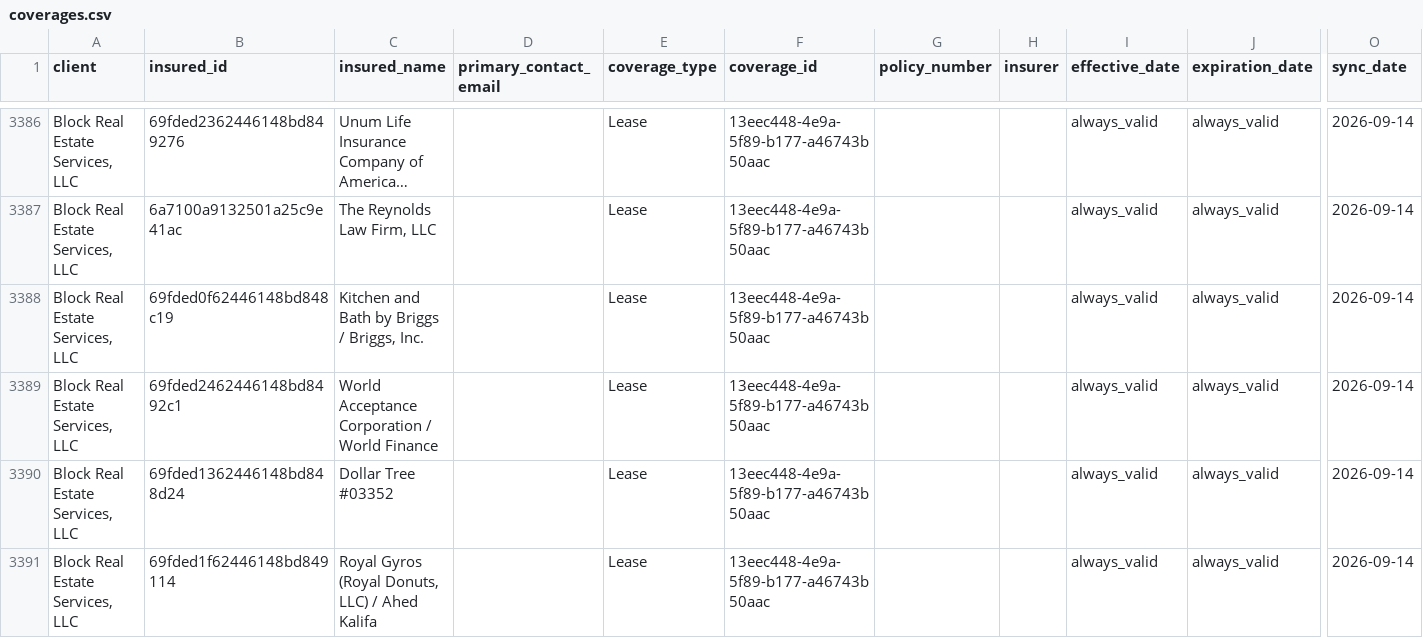
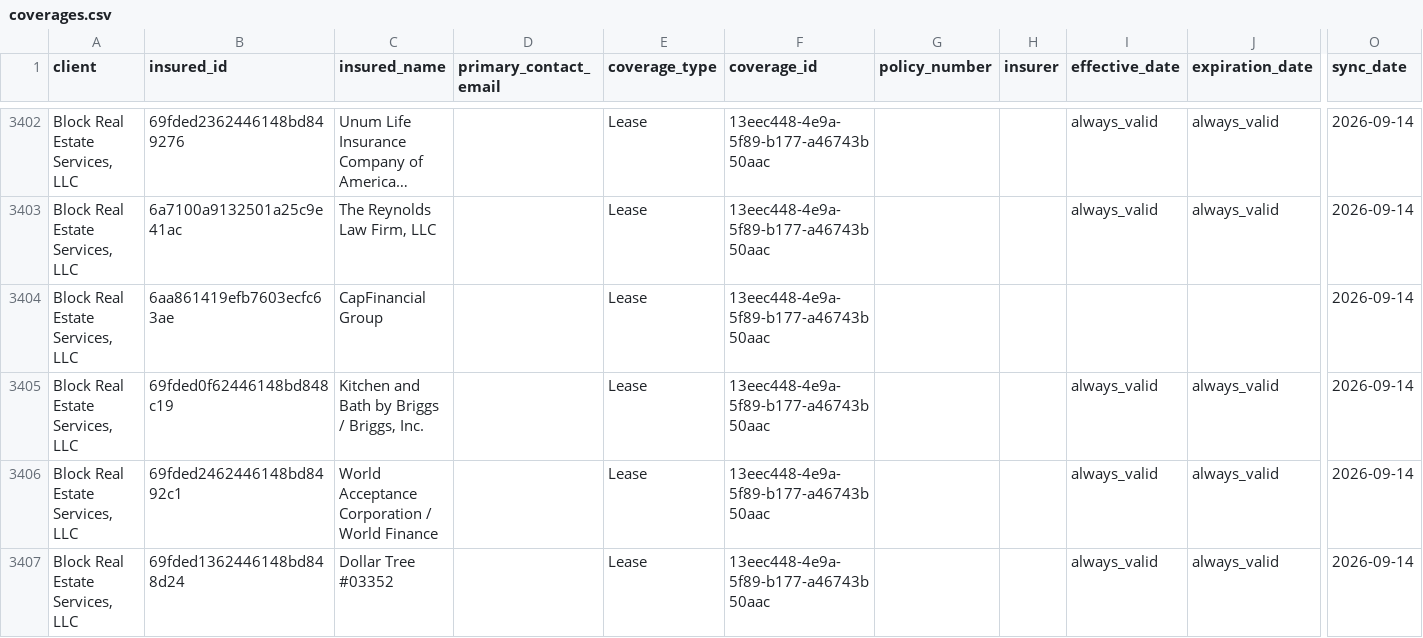
Before and after one commit to PhilipIrving/hubcertsecure, a CSV file: data/trustlayer/coverages.csv, drawn as a sheet; only a part is shown, gaps mark what is left out; the shorter side is filled out with more unchanged rows; long unchanged cells end in …; rows hold the shown columns only; the diff covers the shown part only; the diff names each change by its address in the sheet, - before the commit and + after, or states it on an @@ line.

```diff
--- a/data/trustlayer/coverages.csv
+++ b/data/trustlayer/coverages.csv
+row 3404: Block Real Estate Services, LLC | 6aa861419efb7603ecfc63ae | CapFinancial Group |  | Lease | 13eec448-4e9a-5f89-b177-a46743b50aac |  |  |  |  | 2026-09-14
```
Also changed, not shown: 20 added rows and 4 edited cells elsewhere in this file, data/trustlayer/contacts.csv, data/trustlayer/criteria.csv, 36 other files.
